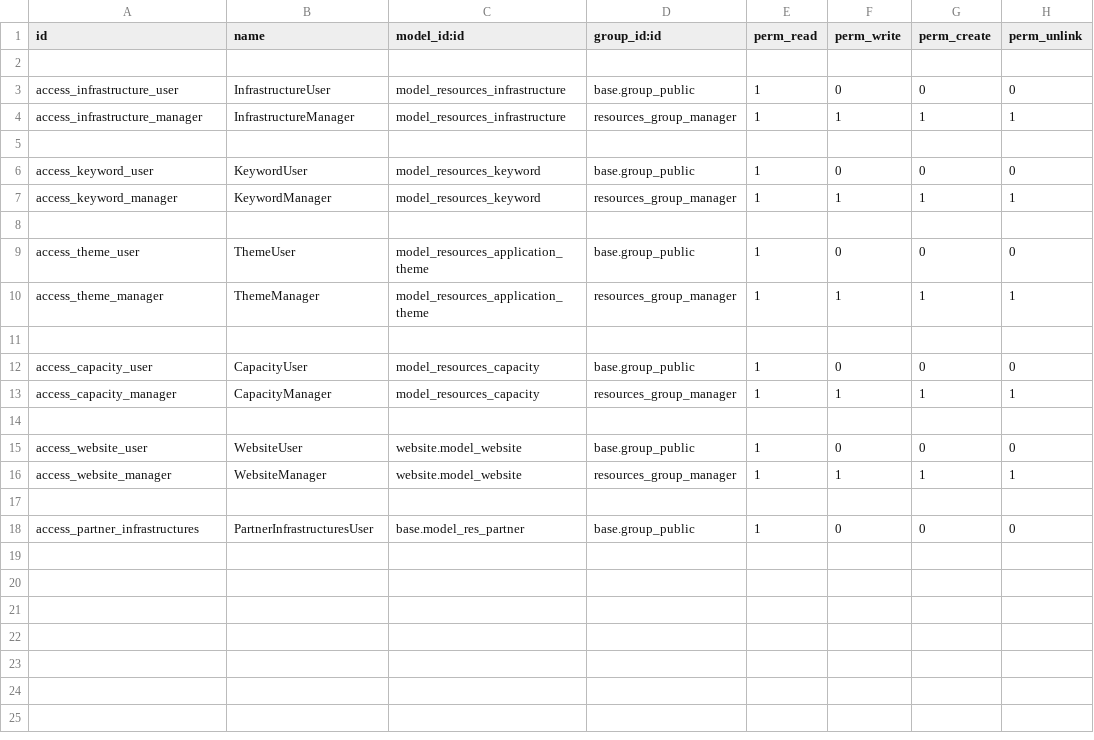
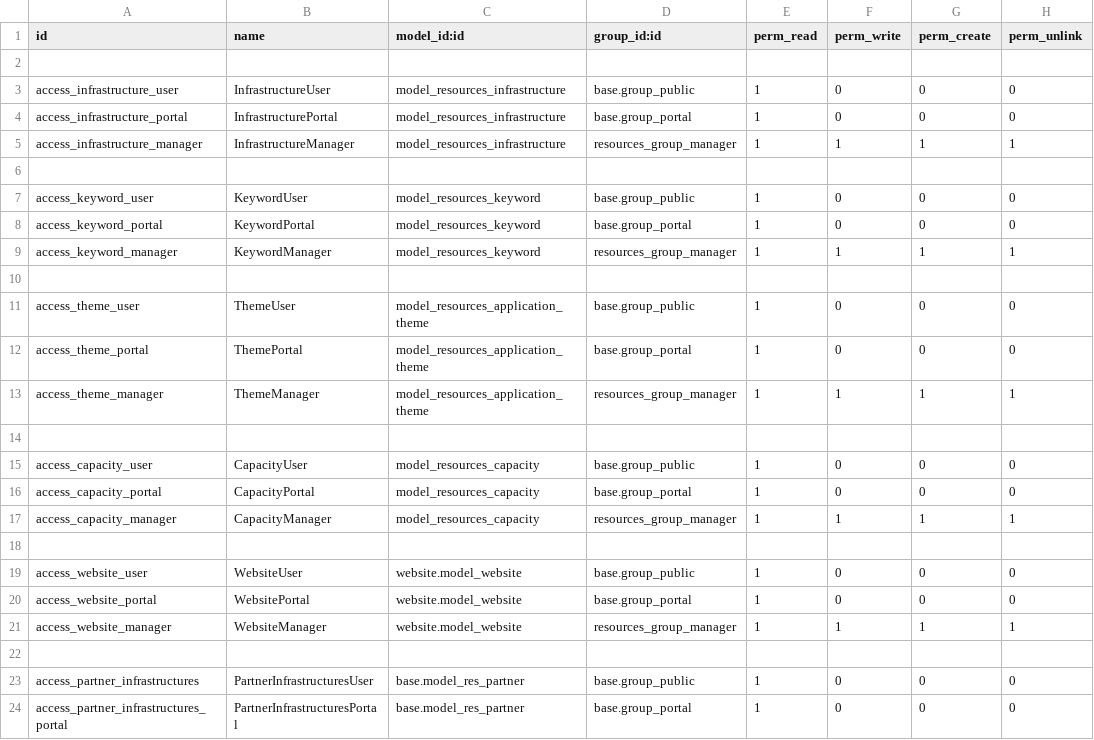
Before and after one commit to albieta/resources, a CSV file: resources_app/security/ir.model.access.csv, drawn as a sheet; the diff names each change by its address in the sheet, - before the commit and + after, or states it on an @@ line.

Commit message:
security access to portal users

```diff
--- a/resources_app/security/ir.model.access.csv
+++ b/resources_app/security/ir.model.access.csv
+row 4: access_infrastructure_portal | InfrastructurePortal | model_resources_infrastructure | base.group_portal | 1 | 0 | 0 | 0
+row 8: access_keyword_portal | KeywordPortal | model_resources_keyword | base.group_portal | 1 | 0 | 0 | 0
+row 12: access_theme_portal | ThemePortal | model_resources_application_theme | base.group_portal | 1 | 0 | 0 | 0
+row 16: access_capacity_portal | CapacityPortal | model_resources_capacity | base.group_portal | 1 | 0 | 0 | 0
+row 20: access_website_portal | WebsitePortal | website.model_website | base.group_portal | 1 | 0 | 0 | 0
+row 24: access_partner_infrastructures_portal | PartnerInfrastructuresPortal | base.model_res_partner | base.group_portal | 1 | 0 | 0 | 0
```
